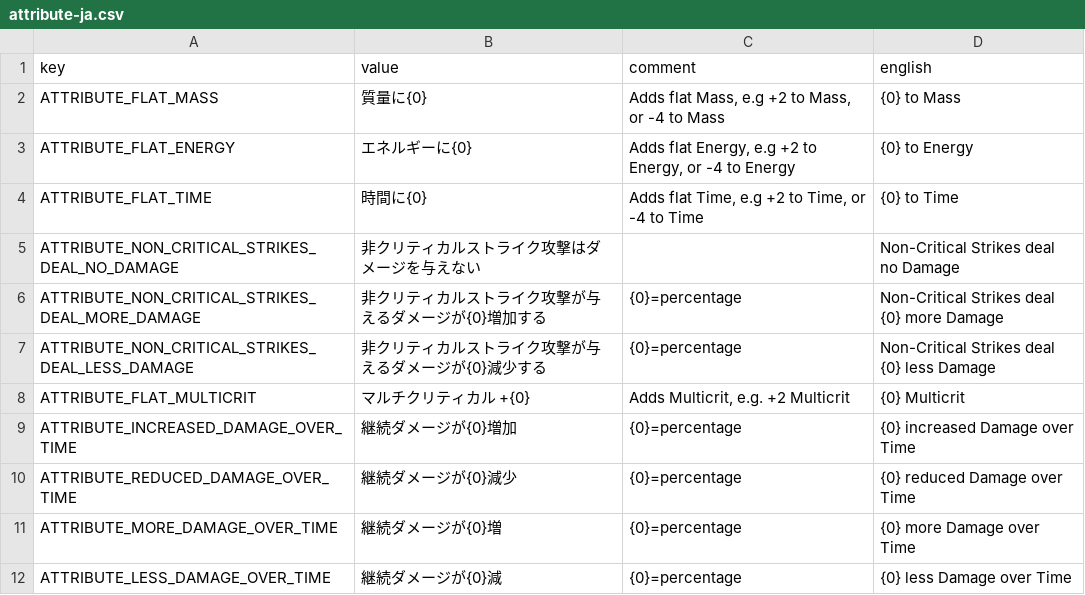
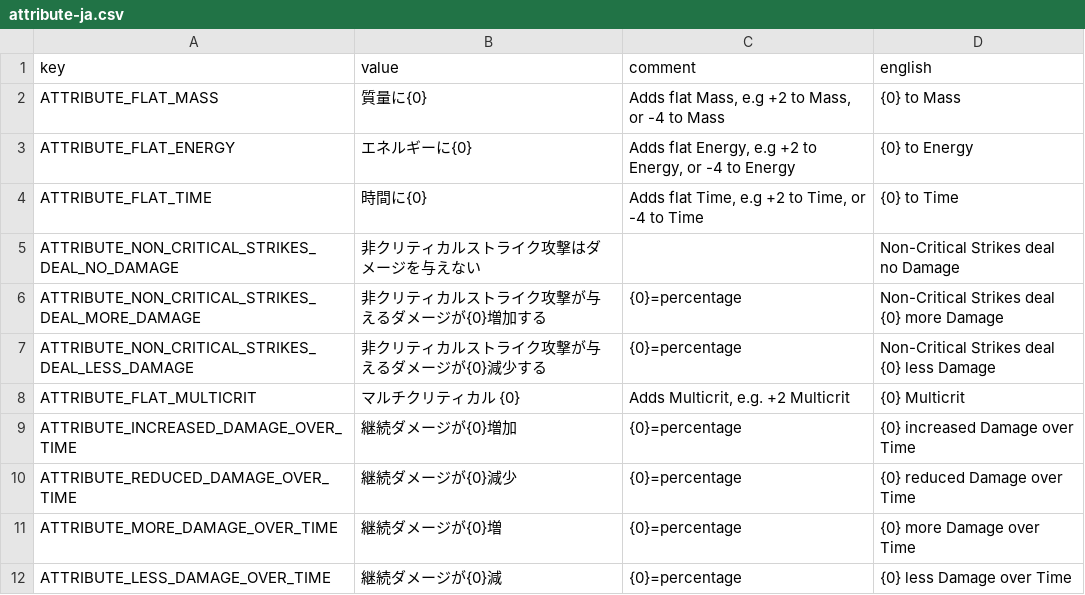
Before and after one commit to casid/astroloot-localization, a CSV file: ja/attribute-ja.csv, drawn as a sheet; only a part is shown.

Commit message:
Remove duplicate +

```diff
--- a/ja/attribute-ja.csv
+++ b/ja/attribute-ja.csv
@@ -7,3 +7,3 @@ ATTRIBUTE_NON_CRITICAL_STRIKES_DEAL_MORE_DAMAGE,"非クリティカルストラ
 ATTRIBUTE_NON_CRITICAL_STRIKES_DEAL_LESS_DAMAGE,"非クリティカルストライク攻撃が与えるダメージが{0}減少する","{0}=percentage","Non-Critical Strikes deal {0} less Damage"
-ATTRIBUTE_FLAT_MULTICRIT,"マルチクリティカル +{0}","Adds Multicrit, e.g. +2 Multicrit","{0} Multicrit"
+ATTRIBUTE_FLAT_MULTICRIT,"マルチクリティカル {0}","Adds Multicrit, e.g. +2 Multicrit","{0} Multicrit"
 ATTRIBUTE_INCREASED_DAMAGE_OVER_TIME,"継続ダメージが{0}増加","{0}=percentage","{0} increased Damage over Time"
```
